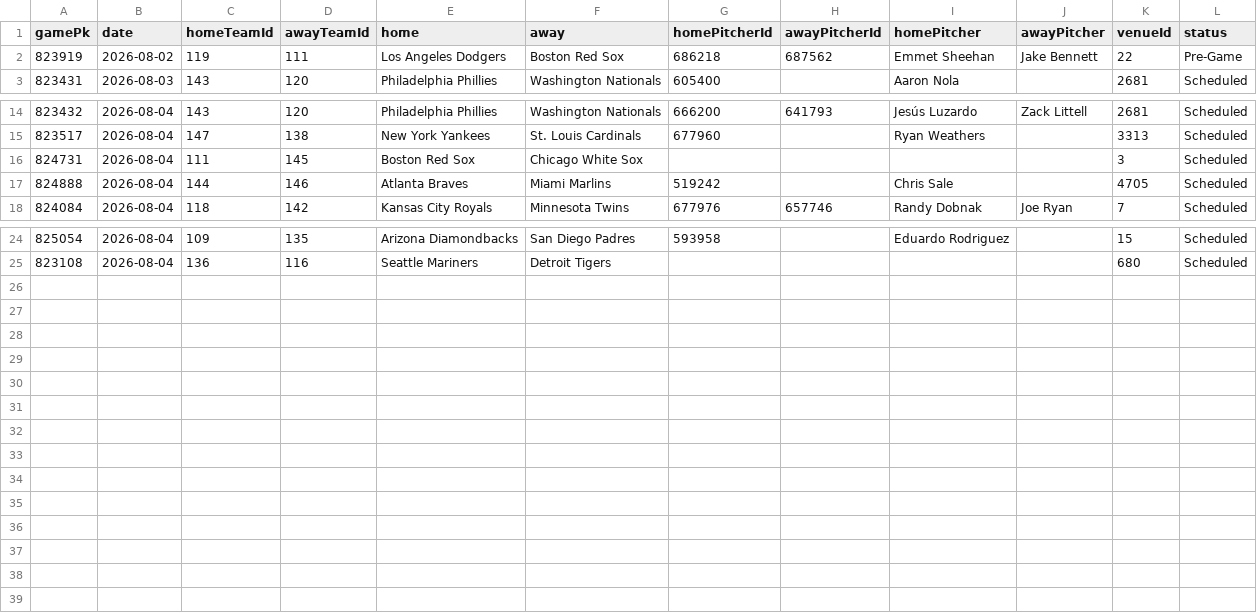
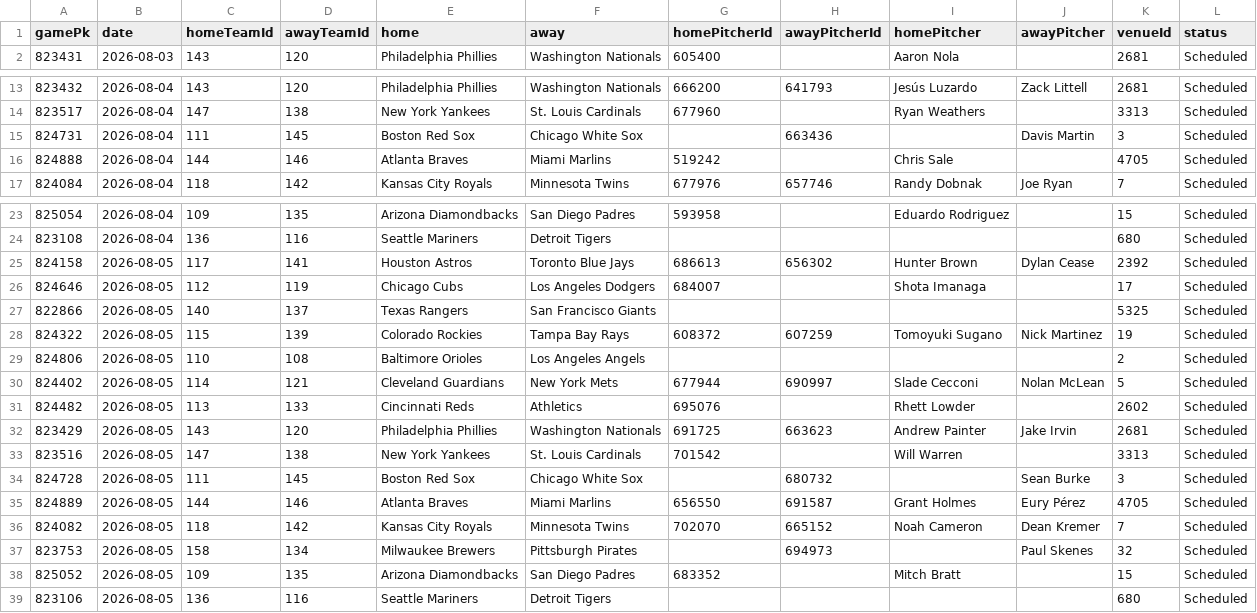
Before and after one commit to DanielTomaro13/MLB-Modelling, a CSV file: data/fixtures.csv, drawn as a sheet; only a part is shown, gaps mark what is left out.

```diff
--- a/data/fixtures.csv
+++ b/data/fixtures.csv
@@ -1,3 +1,2 @@
 gamePk,date,homeTeamId,awayTeamId,home,away,homePitcherId,awayPitcherId,homePitcher,awayPitcher,venueId,status
-823919,2026-08-02,119,111,Los Angeles Dodgers,Boston Red Sox,686218,687562,Emmet Sheehan,Jake Bennett,22,Pre-Game
 823431,2026-08-03,143,120,Philadelphia Phillies,Washington Nationals,605400,,Aaron Nola,,2681,Scheduled
@@ -15,3 +14,3 @@ gamePk,date,homeTeamId,awayTeamId,home,away,homePitcherId,awayPitcherId,homePitc
 823517,2026-08-04,147,138,New York Yankees,St. Louis Cardinals,677960,,Ryan Weathers,,3313,Scheduled
-824731,2026-08-04,111,145,Boston Red Sox,Chicago White Sox,,,,,3,Scheduled
+824731,2026-08-04,111,145,Boston Red Sox,Chicago White Sox,,663436,,Davis Martin,3,Scheduled
 824888,2026-08-04,144,146,Atlanta Braves,Miami Marlins,519242,,Chris Sale,,4705,Scheduled
@@ -25 +24,16 @@ gamePk,date,homeTeamId,awayTeamId,home,away,homePitcherId,awayPitcherId,homePitc
 823108,2026-08-04,136,116,Seattle Mariners,Detroit Tigers,,,,,680,Scheduled
+824158,2026-08-05,117,141,Houston Astros,Toronto Blue Jays,686613,656302,Hunter Brown,Dylan Cease,2392,Scheduled
+824646,2026-08-05,112,119,Chicago Cubs,Los Angeles Dodgers,684007,,Shota Imanaga,,17,Scheduled
+822866,2026-08-05,140,137,Texas Rangers,San Francisco Giants,,,,,5325,Scheduled
+824322,2026-08-05,115,139,Colorado Rockies,Tampa Bay Rays,608372,607259,Tomoyuki Sugano,Nick Martinez,19,Scheduled
+824806,2026-08-05,110,108,Baltimore Orioles,Los Angeles Angels,,,,,2,Scheduled
+824402,2026-08-05,114,121,Cleveland Guardians,New York Mets,677944,690997,Slade Cecconi,Nolan McLean,5,Scheduled
+824482,2026-08-05,113,133,Cincinnati Reds,Athletics,695076,,Rhett Lowder,,2602,Scheduled
+823429,2026-08-05,143,120,Philadelphia Phillies,Washington Nationals,691725,663623,Andrew Painter,Jake Irvin,2681,Scheduled
+823516,2026-08-05,147,138,New York Yankees,St. Louis Cardinals,701542,,Will Warren,,3313,Scheduled
+824728,2026-08-05,111,145,Boston Red Sox,Chicago White Sox,,680732,,Sean Burke,3,Scheduled
+824889,2026-08-05,144,146,Atlanta Braves,Miami Marlins,656550,691587,Grant Holmes,Eury Pérez,4705,Scheduled
+824082,2026-08-05,118,142,Kansas City Royals,Minnesota Twins,702070,665152,Noah Cameron,Dean Kremer,7,Scheduled
+823753,2026-08-05,158,134,Milwaukee Brewers,Pittsburgh Pirates,,694973,,Paul Skenes,32,Scheduled
+825052,2026-08-05,109,135,Arizona Diamondbacks,San Diego Padres,683352,,Mitch Bratt,,15,Scheduled
+823106,2026-08-05,136,116,Seattle Mariners,Detroit Tigers,,,,,680,Scheduled
```
Also changed, not shown: reports/predictions.csv, 7 other files.
